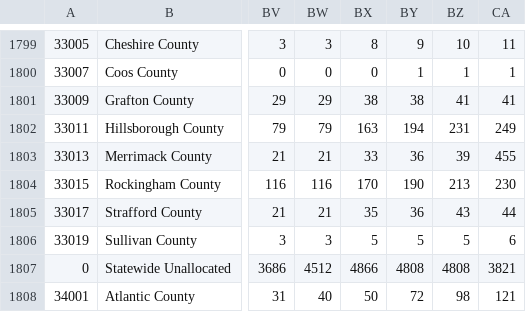
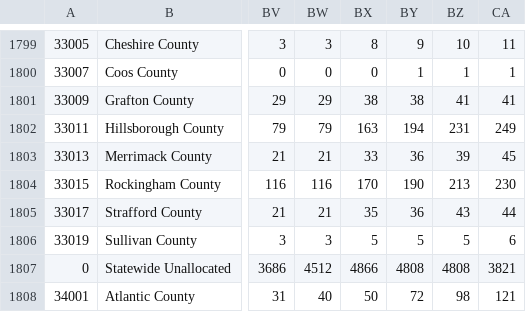
Before and after one commit to quantummind/caltech_covid_19_modeling, a CSV file: data/us/covid/confirmed_cases.csv, drawn as a sheet; only a part is shown, gaps mark what is left out; the diff names each change by its address in the sheet, - before the commit and + after, or states it on an @@ line.

```diff
--- a/data/us/covid/confirmed_cases.csv
+++ b/data/us/covid/confirmed_cases.csv
-CA1803: 455
+CA1803: 45
```
Also changed, not shown: data/us/covid/nyt_us_states.csv, 2 other files.
